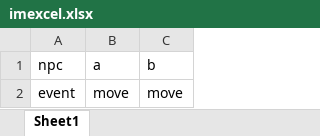
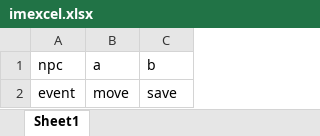
Before and after one commit to 5nophilwu/Mars, an Excel workbook: imexcel.xlsx, sheet Sheet1, drawn as a sheet; values as stored, in another font and other column widths than the file's, no borders; the diff names each change by its address in the sheet, - before the commit and + after, or states it on an @@ line.

Commit message:
excel test 3

```diff
--- a/imexcel.xlsx (sheet Sheet1)
+++ b/imexcel.xlsx (sheet Sheet1)
-C2: move
+C2: save
```
